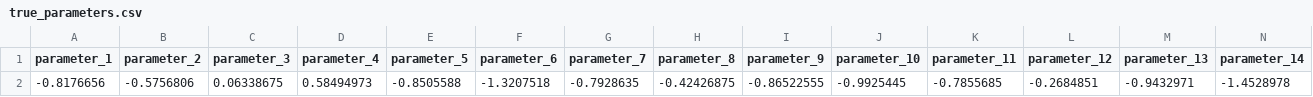
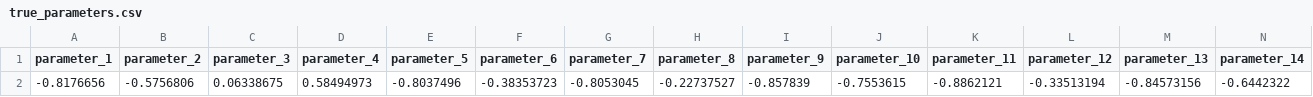
Before and after one commit to giovannic/sbibm, a CSV file: sbibm/tasks/hierarchical_two_moons/files/num_observation_1/true_parameters.csv, drawn as a sheet.

```diff
--- a/sbibm/tasks/hierarchical_two_moons/files/num_observation_1/true_parameters.csv
+++ b/sbibm/tasks/hierarchical_two_moons/files/num_observation_1/true_parameters.csv
@@ -1,2 +1,2 @@
 parameter_1,parameter_2,parameter_3,parameter_4,parameter_5,parameter_6,parameter_7,parameter_8,parameter_9,parameter_10,parameter_11,parameter_12,parameter_13,parameter_14
--0.8176656,-0.5756806,0.06338675,0.58494973,-0.8505588,-1.3207518,-0.7928635,-0.42426875,-0.86522555,-0.9925445,-0.7855685,-0.2684851,-0.9432971,-1.4528978
+-0.8176656,-0.5756806,0.06338675,0.58494973,-0.8037496,-0.38353723,-0.8053045,-0.22737527,-0.857839,-0.7553615,-0.8862121,-0.33513194,-0.84573156,-0.6442322
```
Also changed, not shown: sbibm/tasks/hierarchical_two_moons/files/num_observation_3/true_parameters.csv, sbibm/tasks/hierarchical_two_moons/files/num_observation_4/true_parameters.csv, 11 other files.
